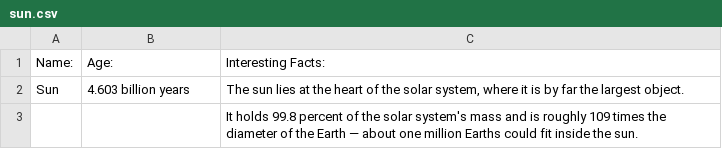
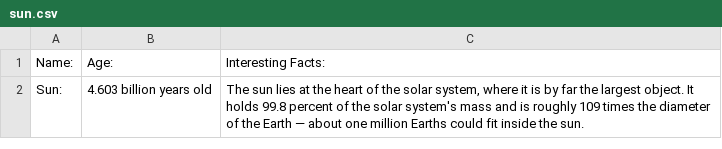
Before and after one commit to KelvinOko/SciFiUI, a CSV file: java/data/sun.csv, drawn as a sheet.

```diff
--- a/java/data/sun.csv
+++ b/java/data/sun.csv
@@ -1,3 +1,2 @@
 Name:,Age:,Interesting Facts:
-Sun,4.603 billion years,"The sun lies at the heart of the solar system, where it is by far the largest object."
-,,It holds 99.8 percent of the solar system's mass and is roughly 109 times the diameter of the Earth — about one million Earths could fit inside the sun.
+Sun:,4.603 billion years old,"The sun lies at the heart of the solar system, where it is by far the largest object. It holds 99.8 percent of the solar system's mass and is roughly 109 times the diameter of the Earth — about one million Earths could fit inside the sun."
```
Also changed, not shown: 10 other files.
